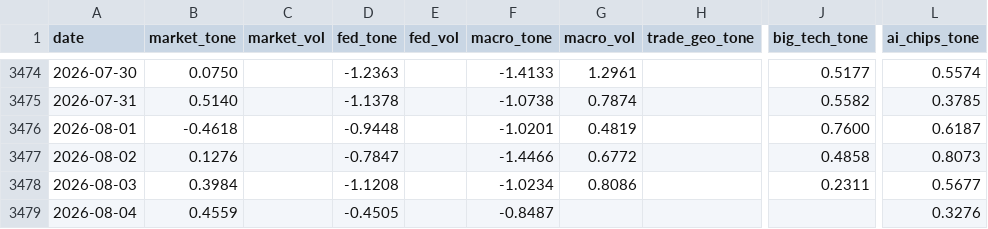
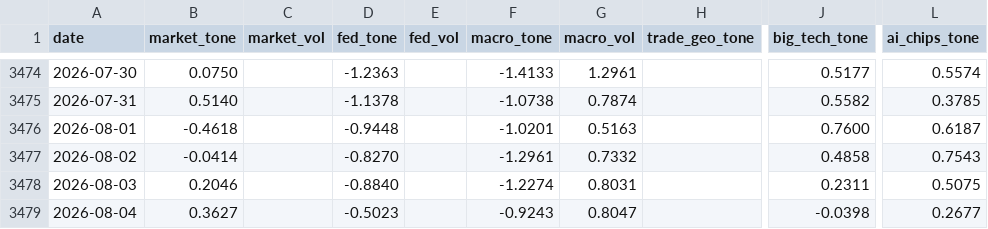
Before and after one commit to therbn12/nas100-data-relay, a CSV file: data/gdelt_daily.csv, drawn as a sheet; only a part is shown, gaps mark what is left out; the diff names each change by its address in the sheet, - before the commit and + after, or states it on an @@ line.

Commit message:
data refresh 2026-08-05T10:18:56Z

```diff
--- a/data/gdelt_daily.csv
+++ b/data/gdelt_daily.csv
-G3476 (macro_vol): 0.4819
+G3476 (macro_vol): 0.5163
-B3477 (market_tone): 0.1276
+B3477 (market_tone): -0.0414
-D3477 (fed_tone): -0.7847
+D3477 (fed_tone): -0.8270
-F3477 (macro_tone): -1.4466
+F3477 (macro_tone): -1.2961
-G3477 (macro_vol): 0.6772
+G3477 (macro_vol): 0.7332
-L3477 (ai_chips_tone): 0.8073
+L3477 (ai_chips_tone): 0.7543
-B3478 (market_tone): 0.3984
+B3478 (market_tone): 0.2046
-D3478 (fed_tone): -1.1208
+D3478 (fed_tone): -0.8840
-F3478 (macro_tone): -1.0234
+F3478 (macro_tone): -1.2274
-G3478 (macro_vol): 0.8086
+G3478 (macro_vol): 0.8031
-L3478 (ai_chips_tone): 0.5677
+L3478 (ai_chips_tone): 0.5075
-B3479 (market_tone): 0.4559
+B3479 (market_tone): 0.3627
-D3479 (fed_tone): -0.4505
+D3479 (fed_tone): -0.5023
-F3479 (macro_tone): -0.8487
+F3479 (macro_tone): -0.9243
-G3479 (macro_vol): (empty)
+G3479 (macro_vol): 0.8047
-J3479 (big_tech_tone): (empty)
+J3479 (big_tech_tone): -0.0398
-L3479 (ai_chips_tone): 0.3276
+L3479 (ai_chips_tone): 0.2677
```
